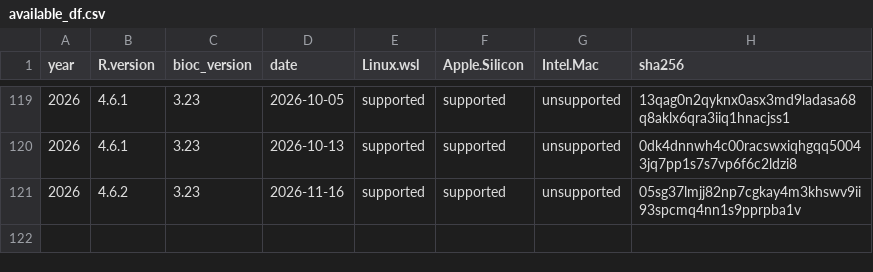
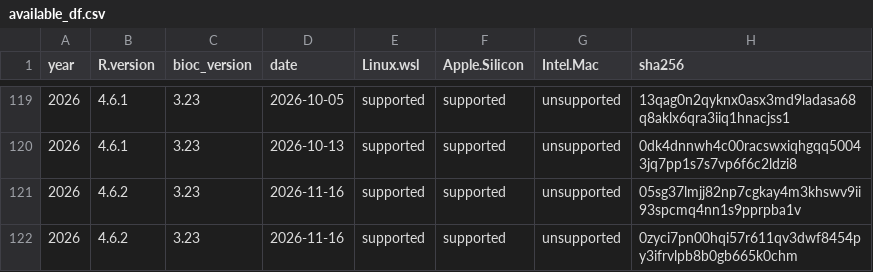
Before and after one commit to ropensci/rix, a CSV file: inst/extdata/available_df.csv, drawn as a sheet; only a part is shown, gaps mark what is left out.

Commit message:
Updated available dates

```diff
--- a/inst/extdata/available_df.csv
+++ b/inst/extdata/available_df.csv
@@ -121 +121,2 @@
 "2026","4.6.2","3.23","2026-11-16","supported","supported","unsupported","05sg37lmjj82np7cgkay4m3khswv9ii93spcmq4nn1s9pprpba1v"
+"2026","4.6.2","3.23","2026-11-16","supported","supported","unsupported","0zyci7pn00hqi57r611qv3dwf8454py3ifrvlpb8b0gb665k0chm"
```
